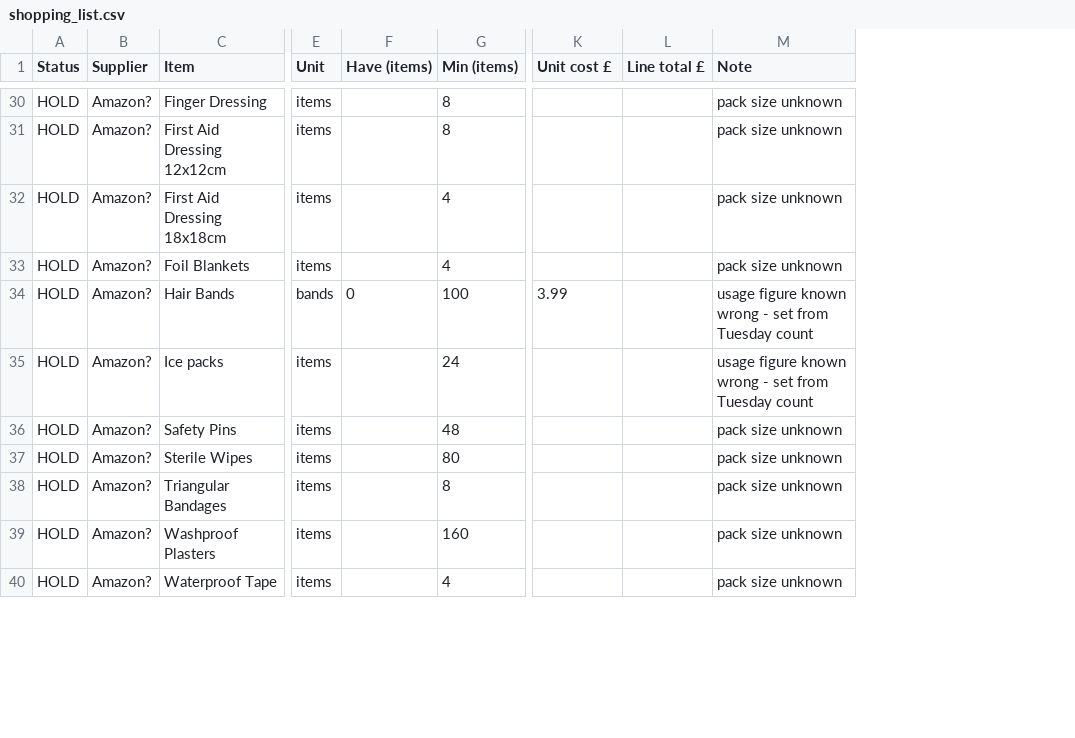
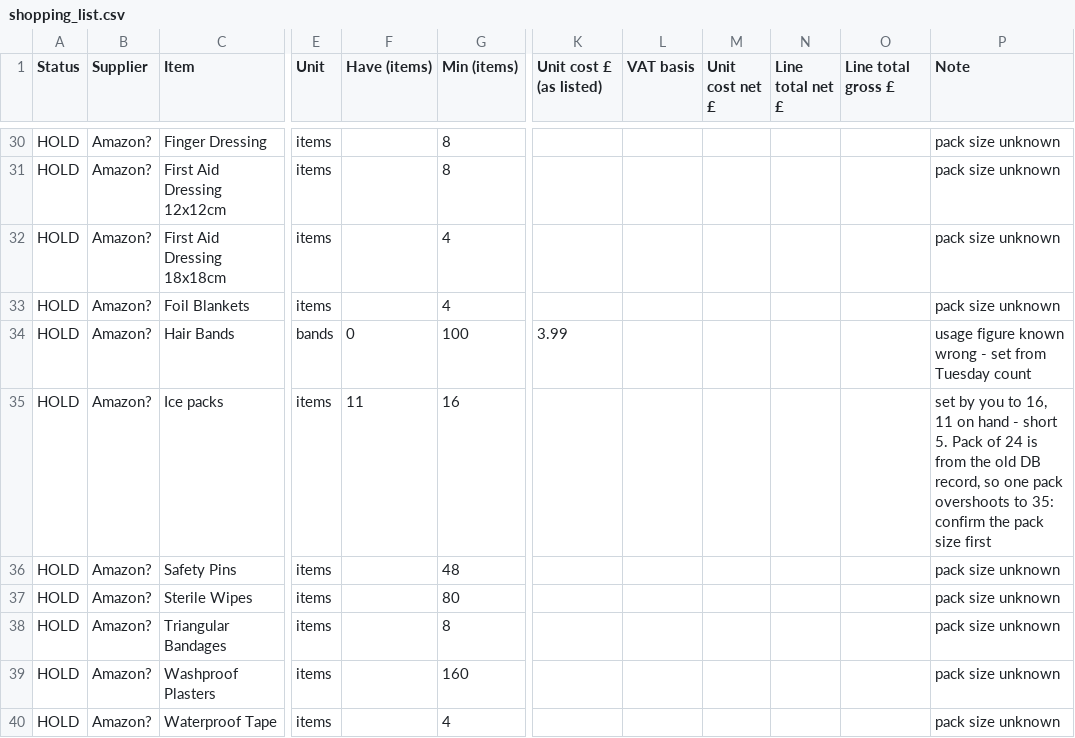
Before and after one commit to ONE-LDN/consumables-dashboard, a CSV file: migration/shopping_list.csv, drawn as a sheet; only a part is shown, gaps mark what is left out; addresses are those after the commit; the diff covers the shown part only; the diff names each change by its address in the sheet, - before the commit and + after, or states it on an @@ line.

```diff
--- a/migration/shopping_list.csv
+++ b/migration/shopping_list.csv
+column L (VAT basis), empty
+column M (Unit cost net £), empty
+column N (Line total net £), empty
-K1: Unit cost £
+K1: Unit cost £ (as listed)
-O1: Line total £
+O1: Line total gross £
-F35 (Have (items)): (empty)
+F35 (Have (items)): 11
-G35 (Min (items)): 24
+G35 (Min (items)): 16
-P35 (Note): usage figure known wrong - set from Tuesday count
+P35 (Note): set by you to 16, 11 on hand - short 5. Pack of 24 is from the old DB record, so one pack overshoots to 35: confirm the pack size first
```
Also changed, not shown: 5 added rows and 10 edited cells elsewhere in this file, migration/products_tab_final.csv, 4 other files.
